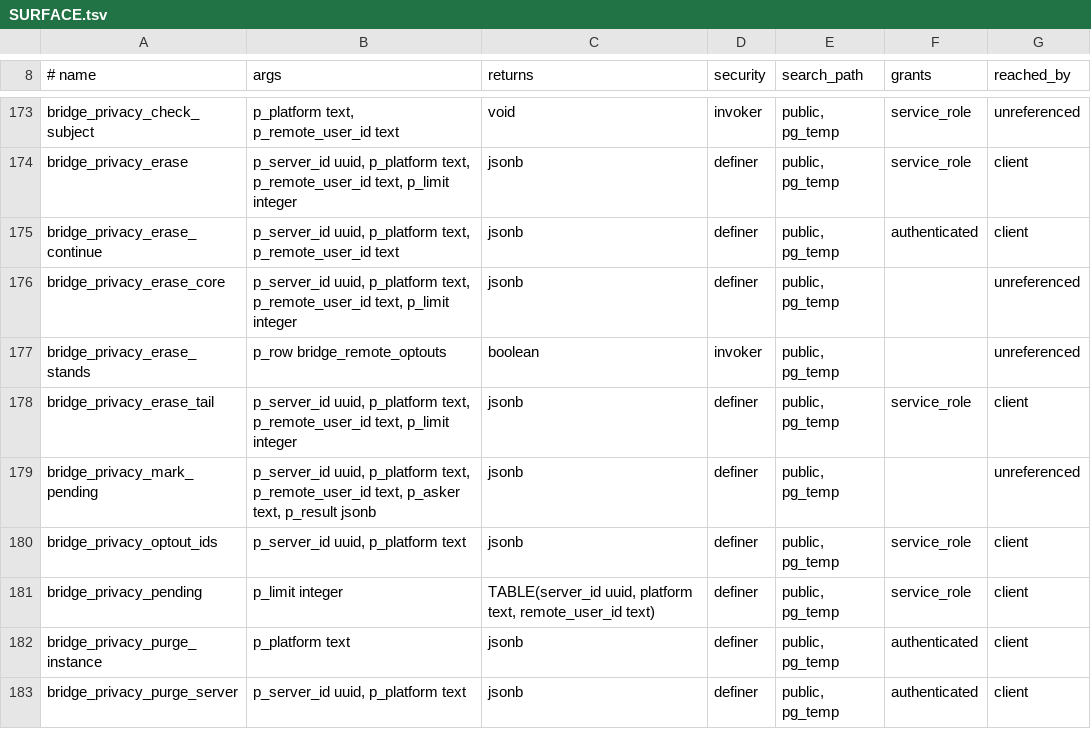
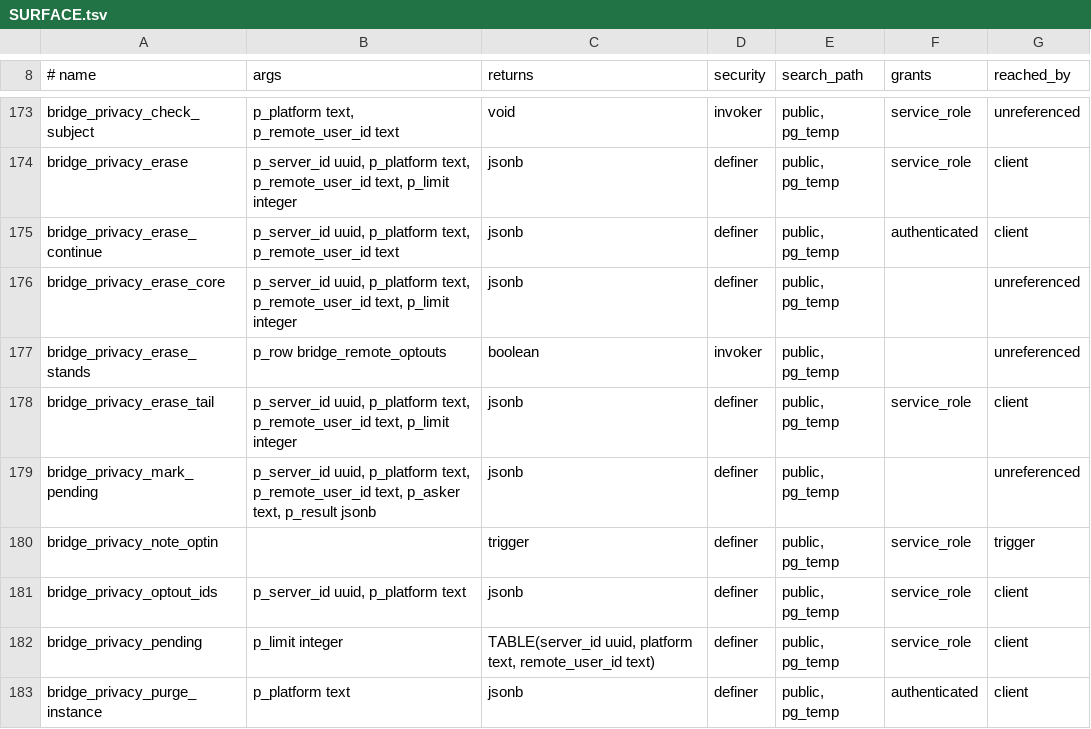
Before and after one commit to y4my4my4m/harmony, a TSV file: db_schema/SURFACE.tsv, drawn as a sheet; only a part is shown, gaps mark what is left out; the shorter side is filled out with more unchanged rows; the diff names each change by its address in the sheet, - before the commit and + after, or states it on an @@ line.

```diff
--- a/db_schema/SURFACE.tsv
+++ b/db_schema/SURFACE.tsv
+row 180: bridge_privacy_note_optin |  | trigger | definer | public, pg_temp | service_role | trigger
```
Also changed, not shown: db_schema/REACHABILITY.tsv, 16 other files.
